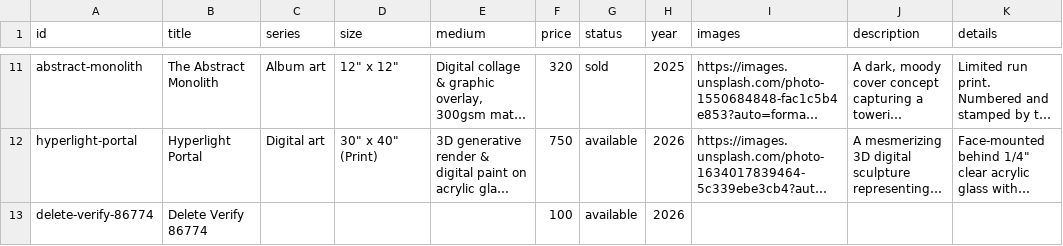
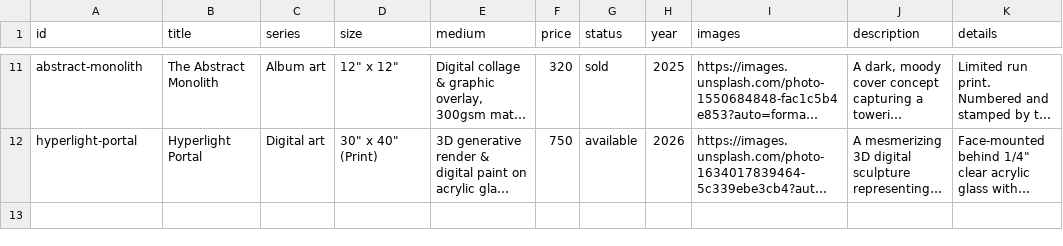
Before and after one commit to dn3305/ReenArt.github.io, a CSV file: paintings.csv, drawn as a sheet; only a part is shown, gaps mark what is left out; long unchanged cells end in …; the diff names each change by its address in the sheet, - before the commit and + after, or states it on an @@ line.

Commit message:
Remove leftover test painting from concurrent verification runs

```diff
--- a/paintings.csv
+++ b/paintings.csv
-row 13: delete-verify-86774 | Delete Verify 86774 |  |  |  | 100 | available | 2026
```
